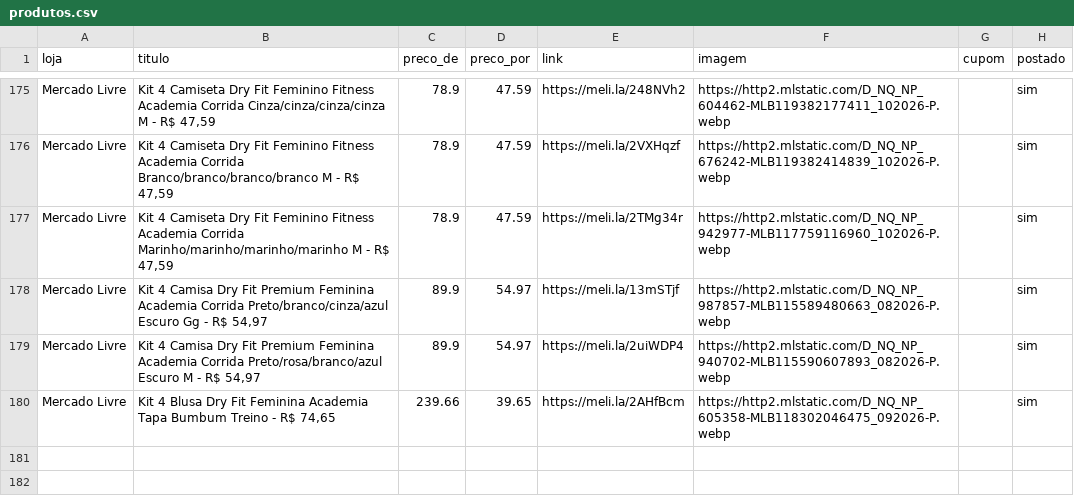
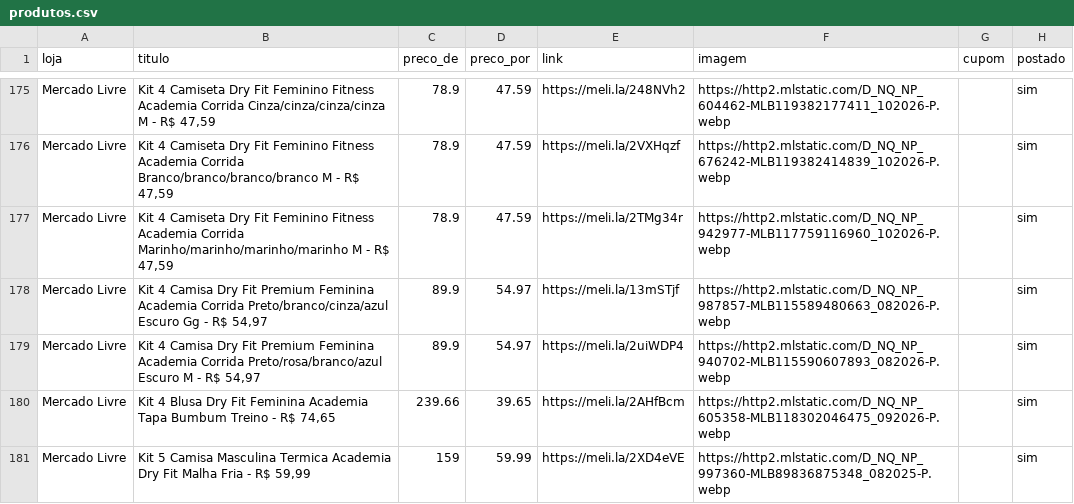
Before and after one commit to sidneifs/promo, a CSV file: produtos.csv, drawn as a sheet; only a part is shown, gaps mark what is left out; the diff names each change by its address in the sheet, - before the commit and + after, or states it on an @@ line.

Commit message:
atualiza produtos 2026-11-10 23:39

```diff
--- a/produtos.csv
+++ b/produtos.csv
+row 181: Mercado Livre | Kit 5 Camisa Masculina Termica Academia Dry Fit Malha Fria - R$ 59,99 | 159 | 59.99 | https://meli.la/2XD4eVE | https://http2.mlstatic.com/D_NQ_NP_997360-MLB89836875348_082025-P.webp |  | sim
```
